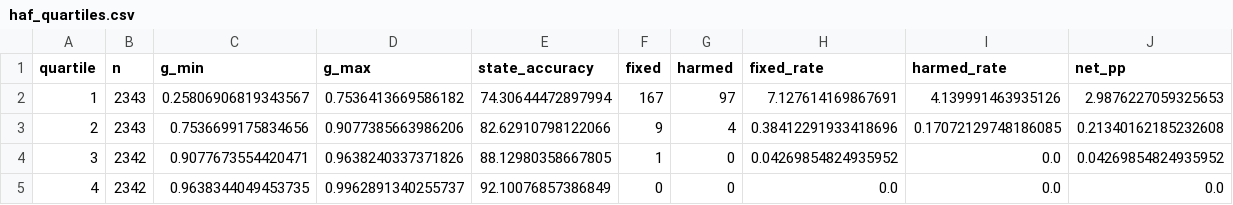
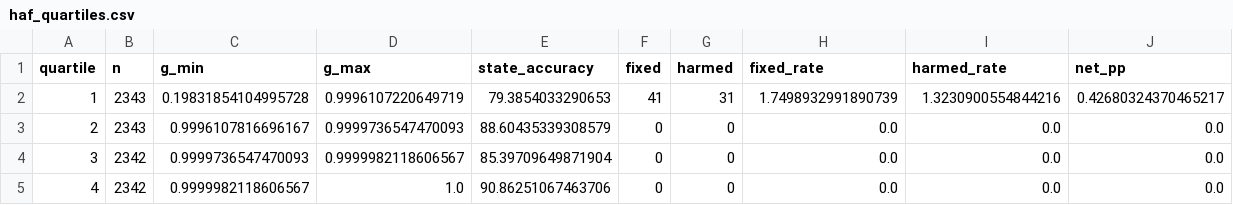
Before and after one commit to decode12/MAF-PAA, a CSV file: results/haf_quartiles.csv, drawn as a sheet.

```diff
--- a/results/haf_quartiles.csv
+++ b/results/haf_quartiles.csv
@@ -1,5 +1,5 @@
 quartile,n,g_min,g_max,state_accuracy,fixed,harmed,fixed_rate,harmed_rate,net_pp
-1,2343,0.25806906819343567,0.7536413669586182,74.30644472897994,167,97,7.127614169867691,4.139991463935126,2.9876227059325653
-2,2343,0.7536699175834656,0.9077385663986206,82.62910798122066,9,4,0.38412291933418696,0.17072129748186085,0.21340162185232608
-3,2342,0.9077673554420471,0.9638240337371826,88.12980358667805,1,0,0.04269854824935952,0.0,0.04269854824935952
-4,2342,0.9638344049453735,0.9962891340255737,92.10076857386849,0,0,0.0,0.0,0.0
+1,2343,0.19831854104995728,0.9996107220649719,79.3854033290653,41,31,1.7498932991890739,1.3230900554844216,0.42680324370465217
+2,2343,0.9996107816696167,0.9999736547470093,88.60435339308579,0,0,0.0,0.0,0.0
+3,2342,0.9999736547470093,0.9999982118606567,85.39709649871904,0,0,0.0,0.0,0.0
+4,2342,0.9999982118606567,1.0,90.86251067463706,0,0,0.0,0.0,0.0
```
Also changed, not shown: 19 other files.
